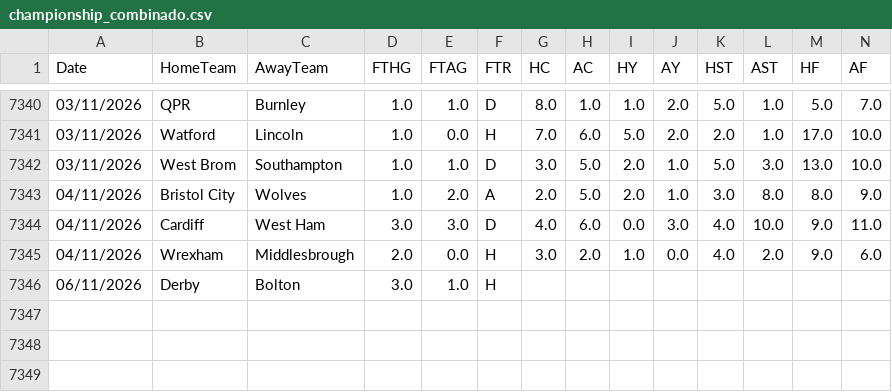
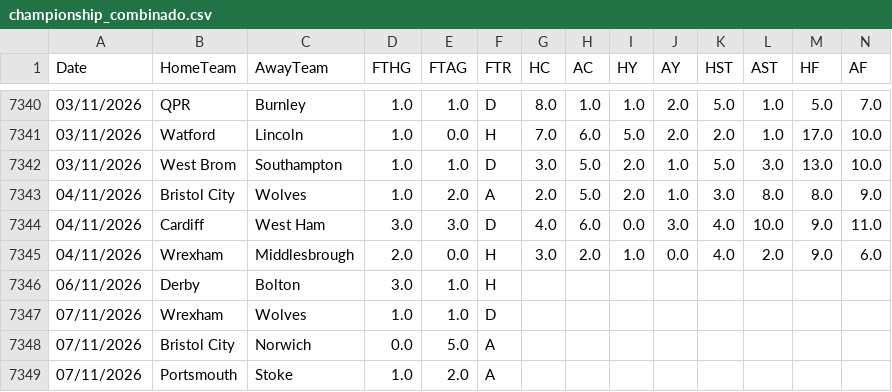
Before and after one commit to hectormera4-dotcom/premier-picks, a CSV file: championship_combinado.csv, drawn as a sheet; only a part is shown, gaps mark what is left out; rows hold the shown columns only; the diff names each change by its address in the sheet, - before the commit and + after, or states it on an @@ line.

```diff
--- a/championship_combinado.csv
+++ b/championship_combinado.csv
+row 7347: 07/11/2026 | Wrexham | Wolves | 1.0 | 1.0 | D
+row 7348: 07/11/2026 | Bristol City | Norwich | 0.0 | 5.0 | A
+row 7349: 07/11/2026 | Portsmouth | Stoke | 1.0 | 2.0 | A
```
Also changed, not shown: la_liga_combinado.csv, premier_league_combinado.csv.
